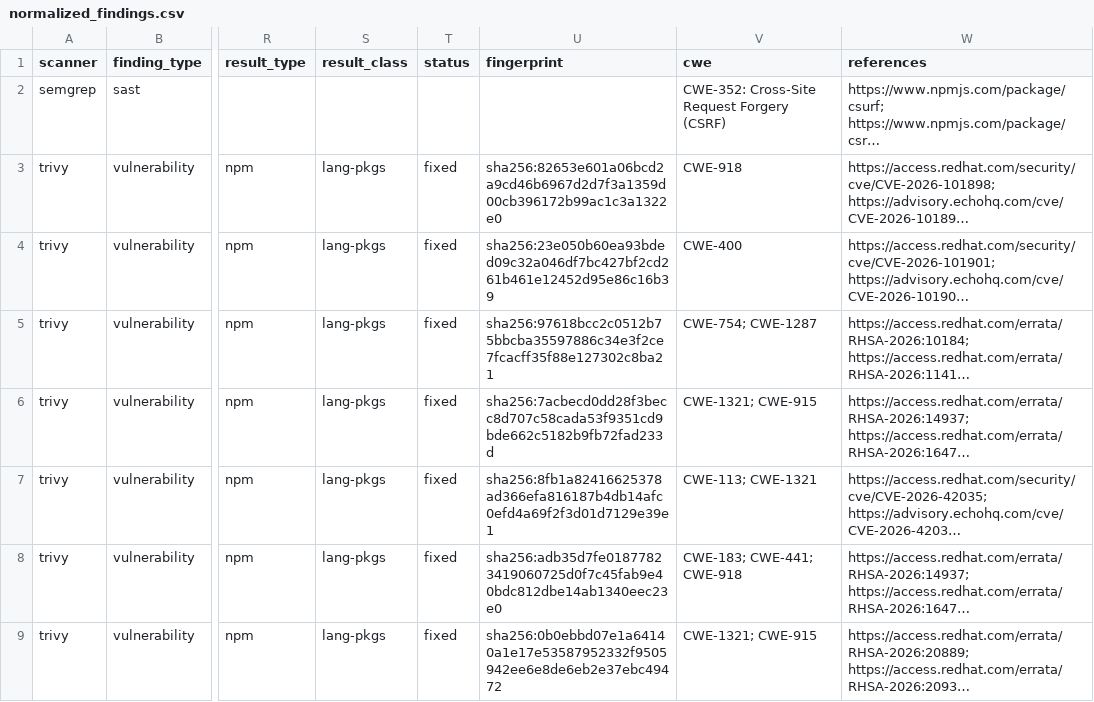
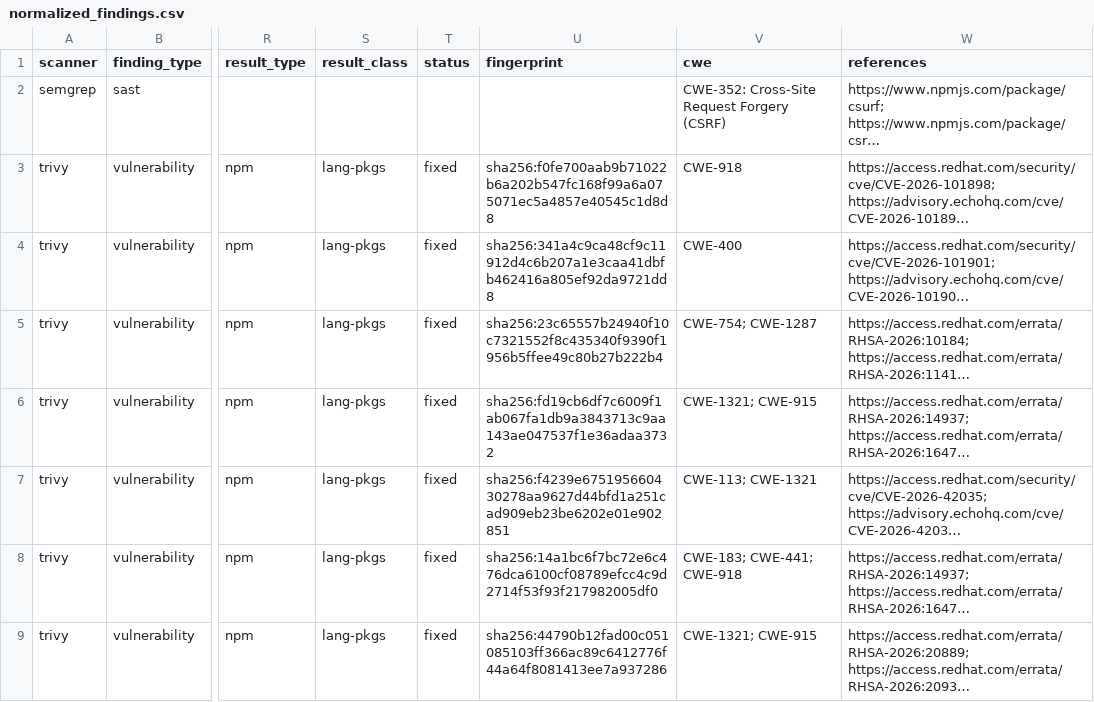
Before and after one commit to rijaniaina-andriamanimby/Royal67-Restaurant, a CSV file: reports/dashboard-data/normalized_findings.csv, drawn as a sheet; only a part is shown, gaps mark what is left out; long unchanged cells end in …; the diff covers the shown part only; the diff names each change by its address in the sheet, - before the commit and + after, or states it on an @@ line.

```diff
--- a/reports/dashboard-data/normalized_findings.csv
+++ b/reports/dashboard-data/normalized_findings.csv
-U3 (fingerprint): sha256:82653e601a06bcd2a9cd46b6967d2d7f3a1359d00cb396172b99ac1c3a1322e0
+U3 (fingerprint): sha256:f0fe700aab9b71022b6a202b547fc168f99a6a075071ec5a4857e40545c1d8d8
-U4 (fingerprint): sha256:23e050b60ea93bded09c32a046df7bc427bf2cd261b461e12452d95e86c16b39
+U4 (fingerprint): sha256:341a4c9ca48cf9c11912d4c6b207a1e3caa41dbfb462416a805ef92da9721dd8
-U5 (fingerprint): sha256:97618bcc2c0512b75bbcba35597886c34e3f2ce7fcacff35f88e127302c8ba21
+U5 (fingerprint): sha256:23c65557b24940f10c7321552f8c435340f9390f1956b5ffee49c80b27b222b4
-U6 (fingerprint): sha256:7acbecd0dd28f3becc8d707c58cada53f9351cd9bde662c5182b9fb72fad233d
+U6 (fingerprint): sha256:fd19cb6df7c6009f1ab067fa1db9a3843713c9aa143ae047537f1e36adaa3732
-U7 (fingerprint): sha256:8fb1a82416625378ad366efa816187b4db14afc0efd4a69f2f3d01d7129e39e1
+U7 (fingerprint): sha256:f4239e675195660430278aa9627d44bfd1a251cad909eb23be6202e01e902851
-U8 (fingerprint): sha256:adb35d7fe01877823419060725d0f7c45fab9e40bdc812dbe14ab1340eec23e0
+U8 (fingerprint): sha256:14a1bc6f7bc72e6c476dca6100cf08789efcc4c9d2714f53f93f217982005df0
-U9 (fingerprint): sha256:0b0ebbd07e1a64140a1e17e53587952332f9505942ee6e8de6eb2e37ebc49472
+U9 (fingerprint): sha256:44790b12fad00c051085103ff366ac89c6412776f44a64f8081413ee7a937286
```
Also changed, not shown: 167 edited cells elsewhere in this file, reports/dashboard-data/deduplicated_findings.csv, 1 other file.
